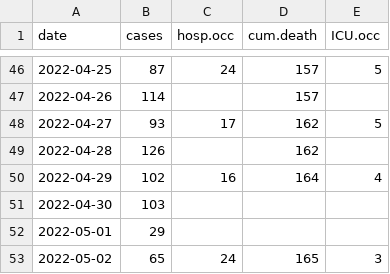
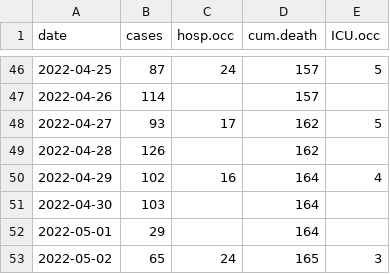
Before and after one commit to ahurford/covid-nl-2022, a CSV file: data.csv, drawn as a sheet; only a part is shown, gaps mark what is left out.

Commit message:
Update data.csv

```diff
--- a/data.csv
+++ b/data.csv
@@ -50,4 +50,4 @@ date, cases, hosp.occ, cum.death, ICU.occ
 2022-04-29,102,16,164,4
-2022-04-30,103,,,
-2022-05-01,29,,,
+2022-04-30,103,,164,
+2022-05-01,29,,164,
 2022-05-02,65,24,165,3
```
